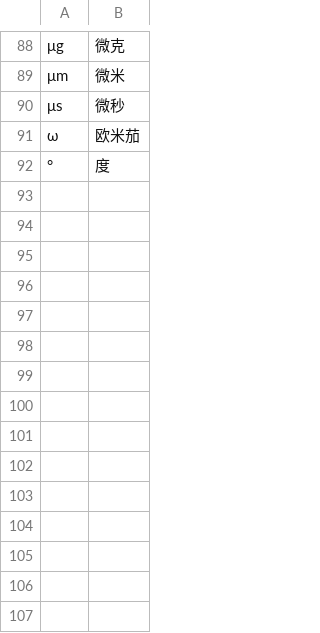
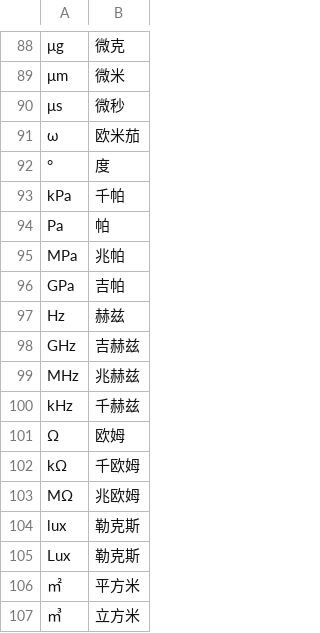
Before and after one commit to hanCChan/llm-tn, a TSV file: wetext/tn/chinese/data/measure/units_en.tsv, drawn as a sheet; only a part is shown, gaps mark what is left out; the diff names each change by its address in the sheet, - before the commit and + after, or states it on an @@ line.

```diff
--- a/wetext/tn/chinese/data/measure/units_en.tsv
+++ b/wetext/tn/chinese/data/measure/units_en.tsv
+row 93: kPa | 千帕
+row 94: Pa | 帕
+row 95: MPa | 兆帕
+row 96: GPa | 吉帕
+row 97: Hz | 赫兹
+row 98: GHz | 吉赫兹
+row 99: MHz | 兆赫兹
+row 100: kHz | 千赫兹
+row 101: Ω | 欧姆
+row 102: kΩ | 千欧姆
+row 103: MΩ | 兆欧姆
+row 104: lux | 勒克斯
+row 105: Lux | 勒克斯
+row 106: ㎡ | 平方米
+row 107: ㎥ | 立方米
```
Also changed, not shown: wetext/tn/chinese/data/money/code.tsv, 23 other files.
